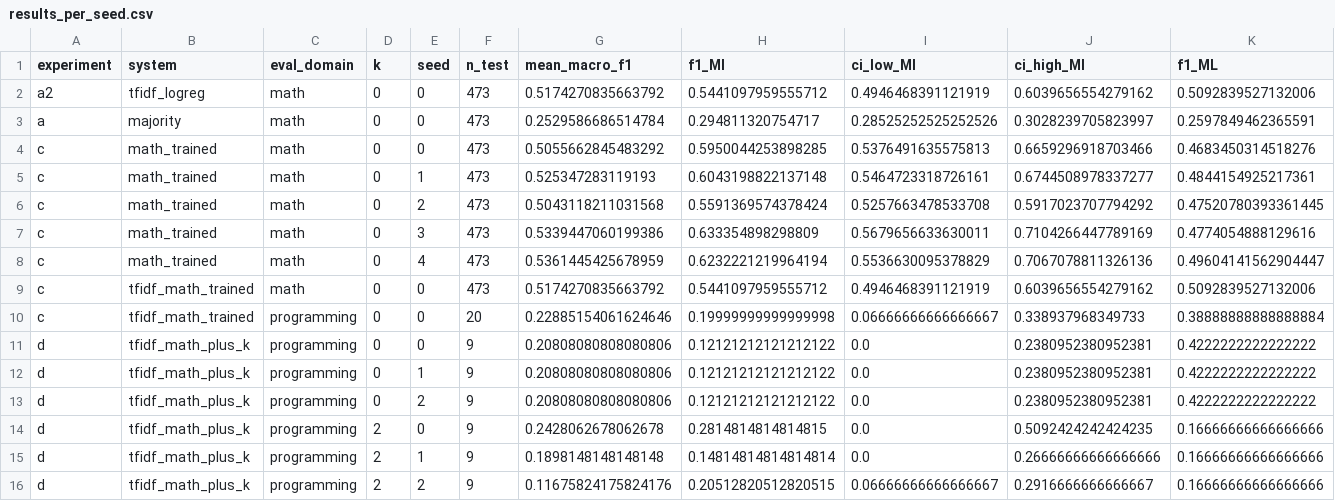
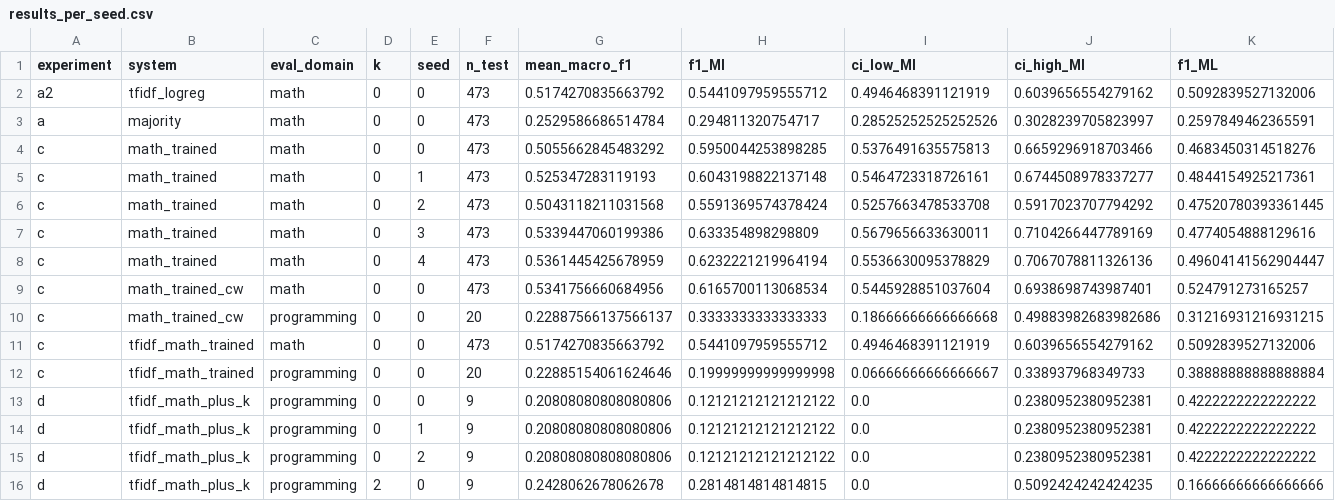
Before and after one commit to Mallard64/tutor-grader-transfer, a CSV file: results/tables/results_per_seed.csv, drawn as a sheet; only a part is shown; the shorter side is filled out with more unchanged rows; rows hold the shown columns only; the diff names each change by its address in the sheet, - before the commit and + after, or states it on an @@ line.

```diff
--- a/results/tables/results_per_seed.csv
+++ b/results/tables/results_per_seed.csv
+row 9: c | math_trained_cw | math | 0 | 0 | 473 | 0.5341756660684956 | 0.6165700113068534 | 0.5445928851037604 | 0.6938698743987401 | 0.524791273165257
+row 10: c | math_trained_cw | programming | 0 | 0 | 20 | 0.22887566137566137 | 0.3333333333333333 | 0.18666666666666668 | 0.49883982683982686 | 0.31216931216931215
```
Also changed, not shown: results/tables/results.csv, 3 other files.
